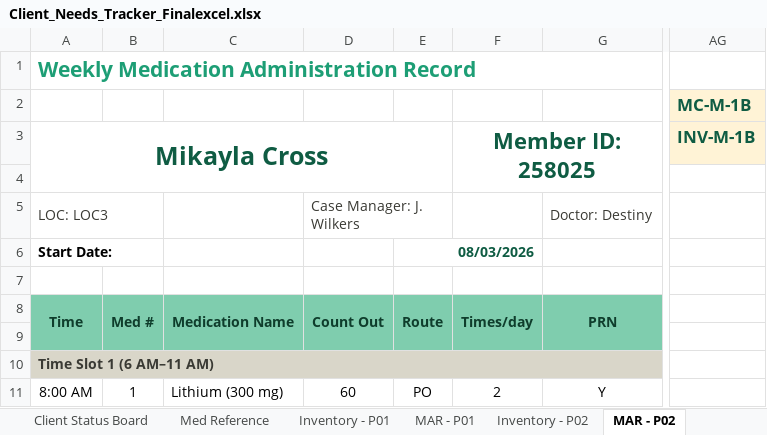
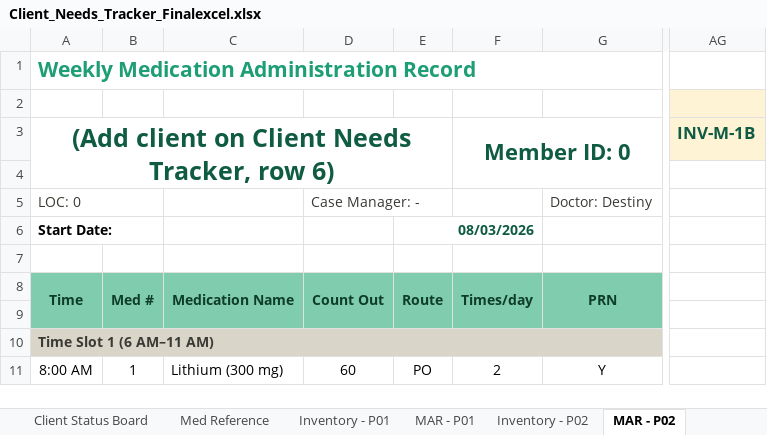
Before and after one commit to melissacallis/excel_to_github, an Excel workbook: Client_Needs_Tracker_Finalexcel.xlsx, sheet MAR - P02, drawn as a sheet; only a part is shown, gaps mark what is left out; values as stored, in another font and other column widths than the file's, no borders; conditional formats not drawn; the diff names each change by its address in the sheet, - before the commit and + after, or states it on an @@ line.

```diff
--- a/Client_Needs_Tracker_Finalexcel.xlsx (sheet MAR - P02)
+++ b/Client_Needs_Tracker_Finalexcel.xlsx (sheet MAR - P02)
-AG2: MC-M-1B
+AG2: (empty)
-A3: Mikayla Cross
+A3: (Add client on Client Needs Tracker, row 6)
-F3: Member ID: 258025
+F3: Member ID: 0
-A5: LOC: LOC3
+A5: LOC: 0
-D5: Case Manager: J. Wilkers
+D5: Case Manager: -
```
Also changed, not shown: sheet Client Needs Tracker, sheet Client Status Board, sheet Inventory - P02, sheet Inventory - P03, sheet Inventory - P04, sheet Inventory - P05, 7 more sheets, formulas that keep their value.
